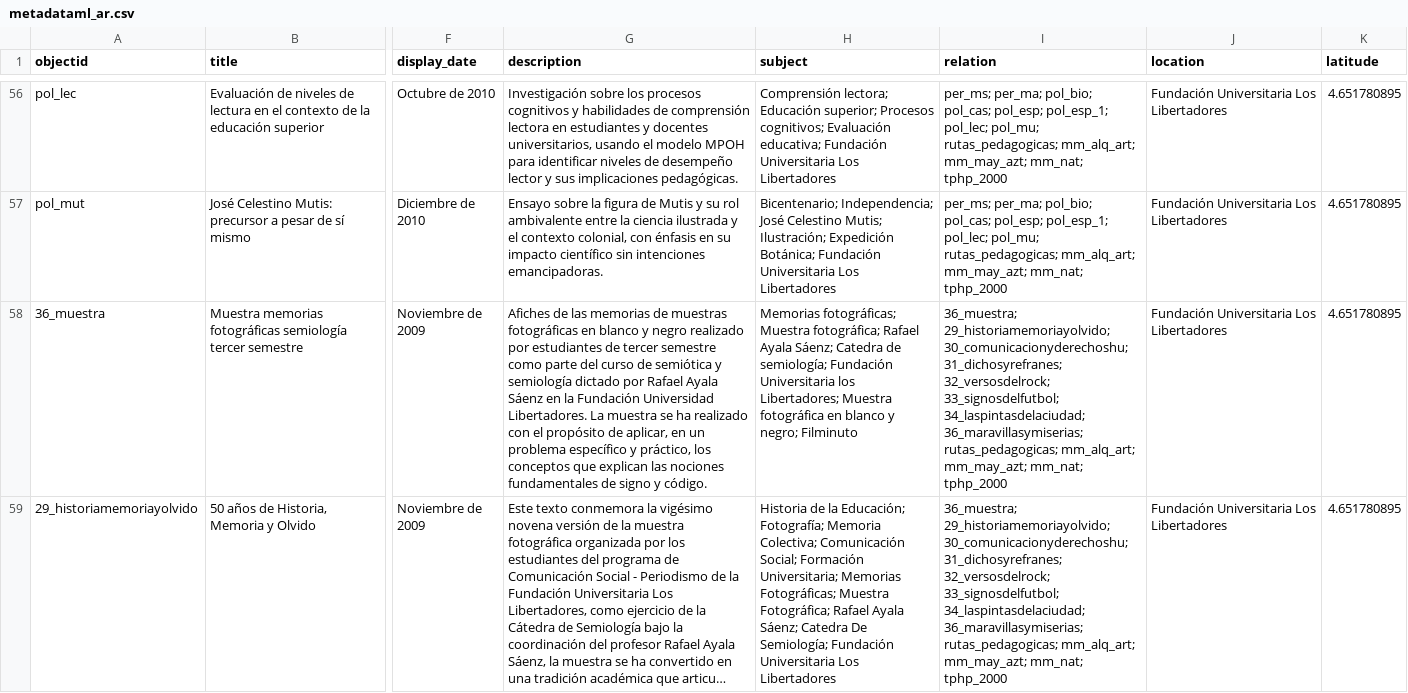
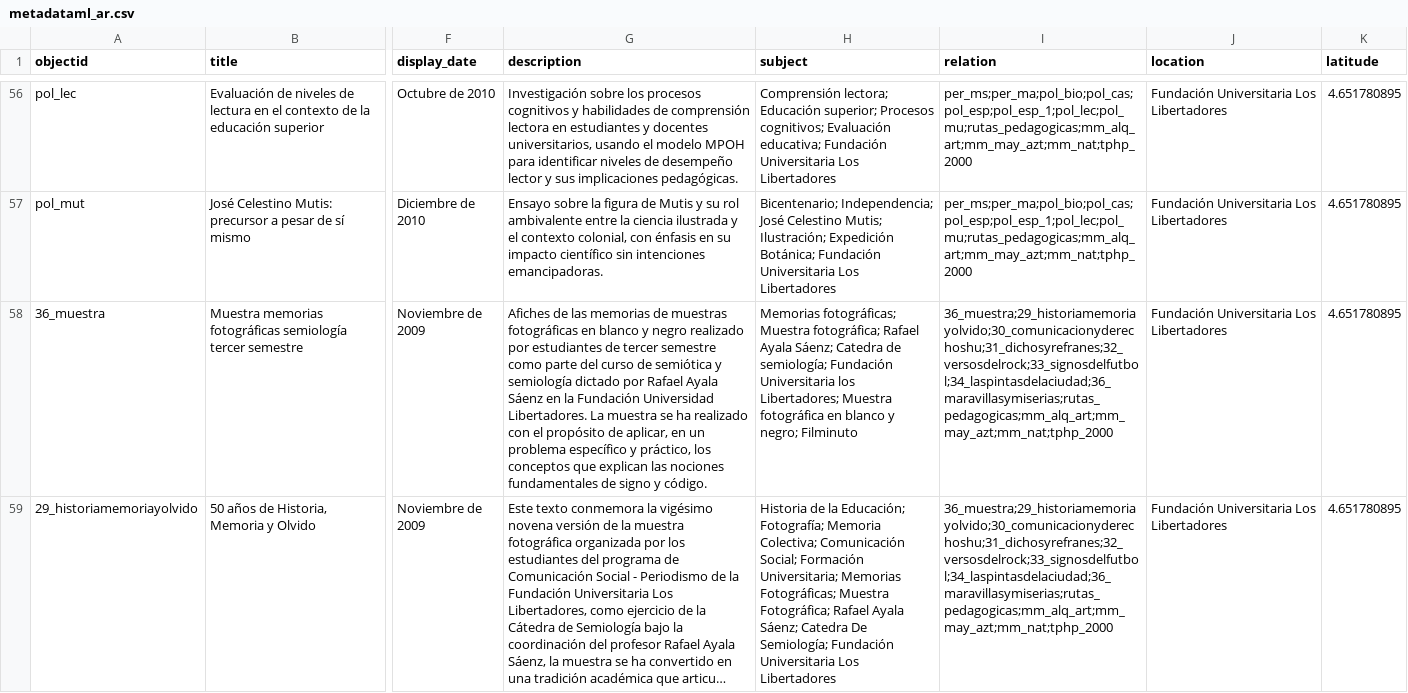
Before and after one commit to saracolh/rock_colombiano, a CSV file: _data/metadataml_ar.csv, drawn as a sheet; only a part is shown, gaps mark what is left out; long unchanged cells end in …; the diff covers the shown part only; the diff names each change by its address in the sheet, - before the commit and + after, or states it on an @@ line.

Commit message:
Nuevo

```diff
--- a/_data/metadataml_ar.csv
+++ b/_data/metadataml_ar.csv
-I56:I57 (relation): per_ms; per_ma; pol_bio; pol_cas; pol_esp; pol_esp_1; pol_lec; pol_mu; rutas_pedagogicas; mm_alq_art; mm_may_azt; mm_nat; tphp_2000
+I56:I57 (relation): per_ms;per_ma;pol_bio;pol_cas;pol_esp;pol_esp_1;pol_lec;pol_mu;rutas_pedagogicas;mm_alq_art;mm_may_azt;mm_nat;tphp_2000
-I58:I59 (relation): 36_muestra; 29_historiamemoriayolvido; 30_comunicacionyderechoshu; 31_dichosyrefranes; 32_versosdelrock; 33_signosdelfutbol; 34_laspintasdelaciudad; 36_maravillasymiserias; rutas_pedagogicas; mm_alq_art; mm_may_azt; mm_nat; tphp_2000
+I58:I59 (relation): 36_muestra;29_historiamemoriayolvido;30_comunicacionyderechoshu;31_dichosyrefranes;32_versosdelrock;33_signosdelfutbol;34_laspintasdelaciudad;36_maravillasymiserias;rutas_pedagogicas;mm_alq_art;mm_may_azt;mm_nat;tphp_2000
```
Also changed, not shown: 58 edited cells elsewhere in this file.
